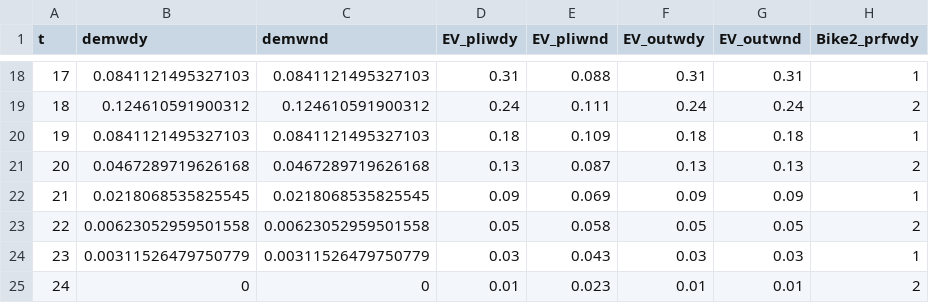
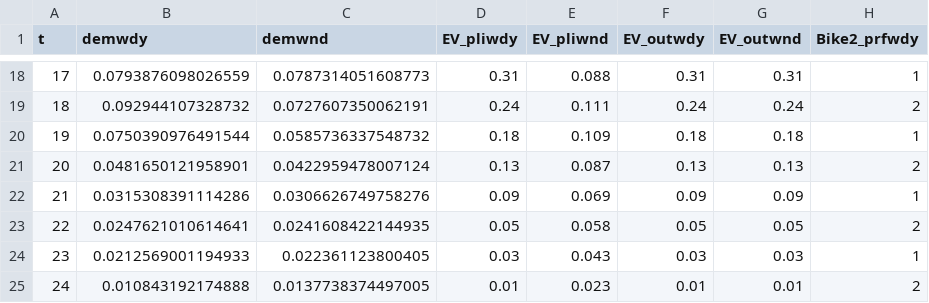
Before and after one commit to IPESE/REHO, a CSV file: scripts/solene/data/mobility/dailyprofiles.csv, drawn as a sheet; only a part is shown, gaps mark what is left out; the diff covers the shown part only; the diff names each change by its address in the sheet, - before the commit and + after, or states it on an @@ line.

```diff
--- a/scripts/solene/data/mobility/dailyprofiles.csv
+++ b/scripts/solene/data/mobility/dailyprofiles.csv
-B18 (demwdy): 0.0841121495327103
+B18 (demwdy): 0.0793876098026559
-C18 (demwnd): 0.0841121495327103
+C18 (demwnd): 0.0787314051608773
-B19 (demwdy): 0.124610591900312
+B19 (demwdy): 0.092944107328732
-C19 (demwnd): 0.124610591900312
+C19 (demwnd): 0.0727607350062191
-B20 (demwdy): 0.0841121495327103
+B20 (demwdy): 0.0750390976491544
-C20 (demwnd): 0.0841121495327103
+C20 (demwnd): 0.0585736337548732
-B21 (demwdy): 0.0467289719626168
+B21 (demwdy): 0.0481650121958901
-C21 (demwnd): 0.0467289719626168
+C21 (demwnd): 0.0422959478007124
-B22 (demwdy): 0.0218068535825545
+B22 (demwdy): 0.0315308391114286
-C22 (demwnd): 0.0218068535825545
+C22 (demwnd): 0.0306626749758276
-B23 (demwdy): 0.00623052959501558
+B23 (demwdy): 0.0247621010614641
-C23 (demwnd): 0.00623052959501558
+C23 (demwnd): 0.0241608422144935
-B24 (demwdy): 0.00311526479750779
+B24 (demwdy): 0.0212569001194933
-C24 (demwnd): 0.00311526479750779
+C24 (demwnd): 0.022361123800405
-B25 (demwdy): 0
+B25 (demwdy): 0.010843192174888
-C25 (demwnd): 0
+C25 (demwnd): 0.0137738374497005
```
Also changed, not shown: 32 edited cells elsewhere in this file, reho/data/infrastructure/district_units.csv, reho/data/infrastructure/grids.csv, 5 other files.
